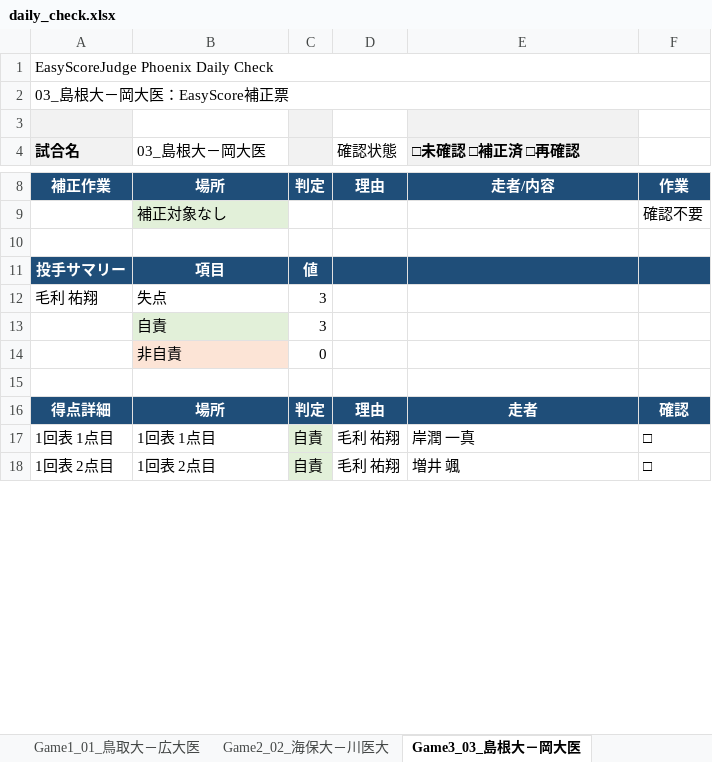
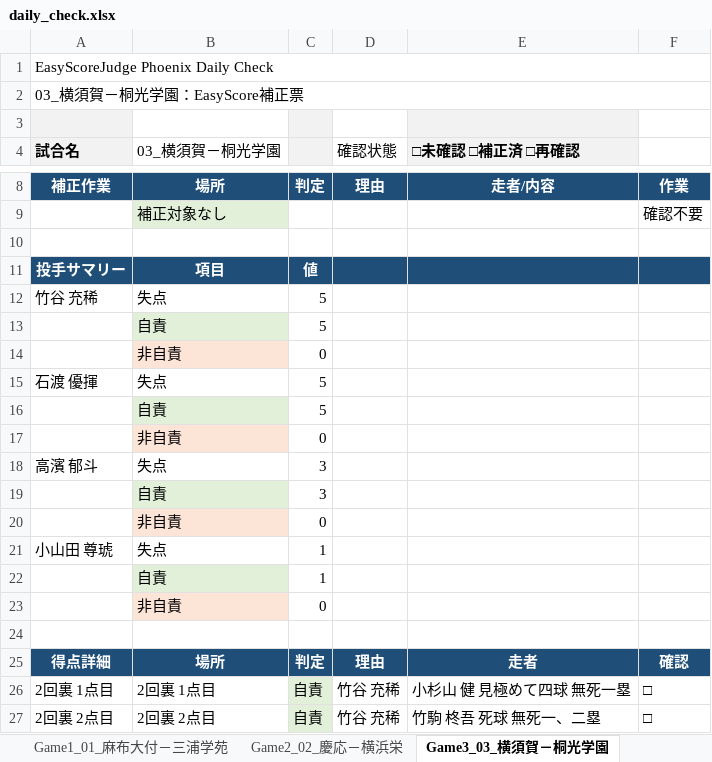
Before and after one commit to rmiopapa/Total_League_System, an Excel workbook: Neo_Phoenix/reports/daily_check.xlsx, sheet Game3_03_横須賀－桐光学園, drawn as a sheet; only a part is shown, gaps mark what is left out; values as stored, in another font and other column widths than the file's, no borders; removed rows and columns are numbered as before the commit, all else as after; the diff covers the shown part only; the diff names each change by its address in the sheet, - before the commit and + after, or states it on an @@ line.

```diff
--- a/Neo_Phoenix/reports/daily_check.xlsx (sheet Game3_03_横須賀－桐光学園)
+++ b/Neo_Phoenix/reports/daily_check.xlsx (sheet Game3_03_横須賀－桐光学園)
-sheet tab: Game1_01_鳥取大－広大医
+sheet tab: Game1_01_麻布大付－三浦学苑
-sheet tab: Game2_02_海保大－川医大
+sheet tab: Game2_02_慶応－横浜栄
-sheet tab: Game3_03_島根大－岡大医
+sheet tab: Game3_03_横須賀－桐光学園
-A2 (試合名): 03_島根大－岡大医：EasyScore補正票
+A2 (試合名): 03_横須賀－桐光学園：EasyScore補正票
-B4: 03_島根大－岡大医
+B4: 03_横須賀－桐光学園
+row 12: 竹谷 充稀 | 失点 | 5
+row 13:  | 自責 | 5
+row 14:  | 非自責 | 0
+row 15: 石渡 優揮 | 失点 | 5
+row 16:  | 自責 | 5
+row 17:  | 非自責 | 0
-A18 (試合名): 毛利 祐翔
+A18 (試合名): 高濱 郁斗
+row 20:  | 非自責 | 0
+row 21: 小山田 尊琥 | 失点 | 1
+row 22:  | 自責 | 1
-row 17: 1回表 1点目 | 1回表 1点目 | 自責 | 毛利 祐翔 | 岸潤 一真 | □
-A26 (試合名): 1回表 2点目
+A26 (試合名): 2回裏 1点目
-B26 (03_横須賀－桐光学園): 1回表 2点目
+B26 (03_横須賀－桐光学園): 2回裏 1点目
-D26 (確認状態): 毛利 祐翔
+D26 (確認状態): 竹谷 充稀
-E26 (□未確認 □補正済 □再確認): 増井 颯
+E26 (□未確認 □補正済 □再確認): 小杉山 健 見極めて四球 無死一塁
+row 27: 2回裏 2点目 | 2回裏 2点目 | 自責 | 竹谷 充稀 | 竹駒 柊吾 死球 無死一、二塁 | □
```
Also changed, not shown: 11 added rows and 6 edited cells elsewhere in this sheet, sheet Game1_01_麻布大付－三浦学苑, sheet Game2_02_慶応－横浜栄, sheet DaySummary, Neo_Phoenix/reports/debug_report.xlsx, 18 other files.
